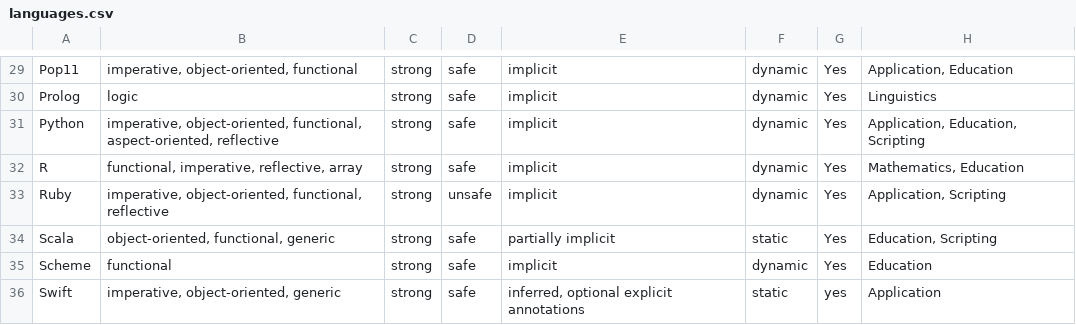
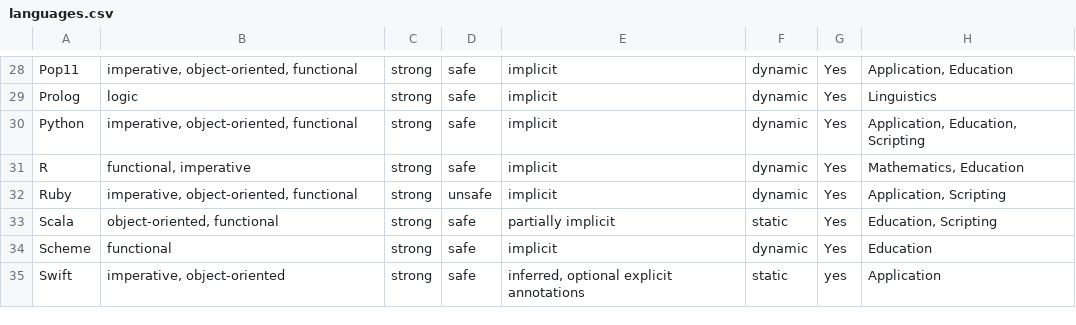
Before and after one commit to johnhshapiro/ExpertSystem, a CSV file: languages.csv, drawn as a sheet; only a part is shown, gaps mark what is left out; the diff covers the shown part only.

```diff
--- a/languages.csv
+++ b/languages.csv
@@ -30,5 +29,5 @@ Pop11 ,"imperative, object-oriented, functional ",strong ,safe ,implicit ,dynami
 Prolog ,logic,strong ,safe ,implicit ,dynamic ,Yes ,Linguistics
-Python ,"imperative, object-oriented, functional, aspect-oriented, reflective ",strong ,safe ,implicit ,dynamic ,Yes ,"Application, Education, Scripting "
-R ,"functional, imperative, reflective, array ",strong ,safe ,implicit ,dynamic ,Yes ,"Mathematics, Education"
-Ruby ,"imperative, object-oriented, functional, reflective ",strong ,unsafe ,implicit ,dynamic ,Yes ,"Application, Scripting "
-Scala ,"object-oriented, functional, generic ",strong ,safe ,partially implicit ,static ,Yes ,"Education, Scripting"
+Python ,"imperative, object-oriented, functional",strong ,safe ,implicit ,dynamic ,Yes ,"Application, Education, Scripting "
+R ,"functional, imperative",strong ,safe ,implicit ,dynamic ,Yes ,"Mathematics, Education"
+Ruby ,"imperative, object-oriented, functional",strong ,unsafe ,implicit ,dynamic ,Yes ,"Application, Scripting "
+Scala ,"object-oriented, functional",strong ,safe ,partially implicit ,static ,Yes ,"Education, Scripting"
@@ -36 +35 @@ Scheme ,functional ,strong ,safe ,implicit ,dynamic,Yes ,Education
-Swift ,"imperative, object-oriented, generic ",strong ,safe ,"inferred, optional explicit annotations ",static ,yes,Application
+Swift ,"imperative, object-oriented",strong ,safe ,"inferred, optional explicit annotations ",static ,yes,Application
```
Also changed, not shown: 1 removed row and 22 edited cells elsewhere in this file, 2 other files.
